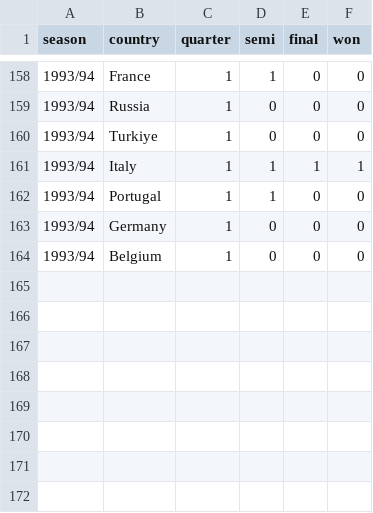
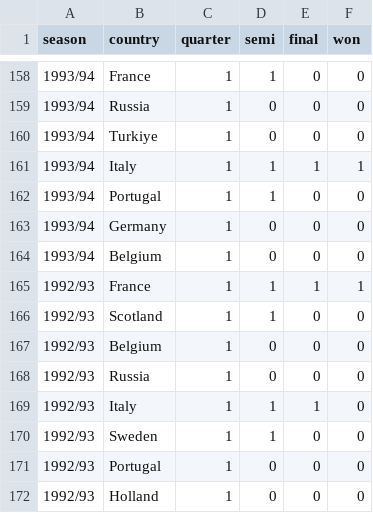
Before and after one commit to gungorMetehan/uefa, a CSV file: datasets/uefa_cL.csv, drawn as a sheet; only a part is shown, gaps mark what is left out.

Commit message:
Update uefa_cL.csv

```diff
--- a/datasets/uefa_cL.csv
+++ b/datasets/uefa_cL.csv
@@ -164 +164,9 @@ season,country,quarter,semi,final,won
 1993/94,Belgium,1,0,0,0
+1992/93,France,1,1,1,1
+1992/93,Scotland,1,1,0,0
+1992/93,Belgium,1,0,0,0
+1992/93,Russia,1,0,0,0
+1992/93,Italy,1,1,1,0
+1992/93,Sweden,1,1,0,0
+1992/93,Portugal,1,0,0,0
+1992/93,Holland,1,0,0,0
```
